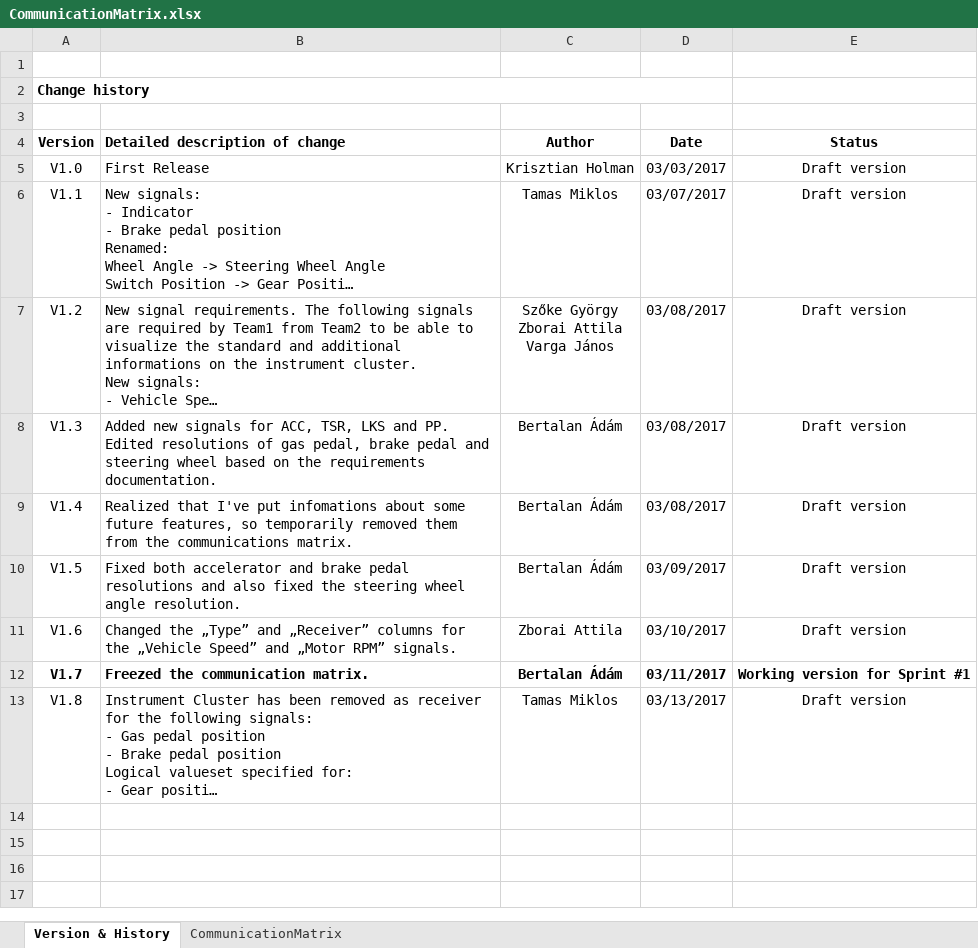
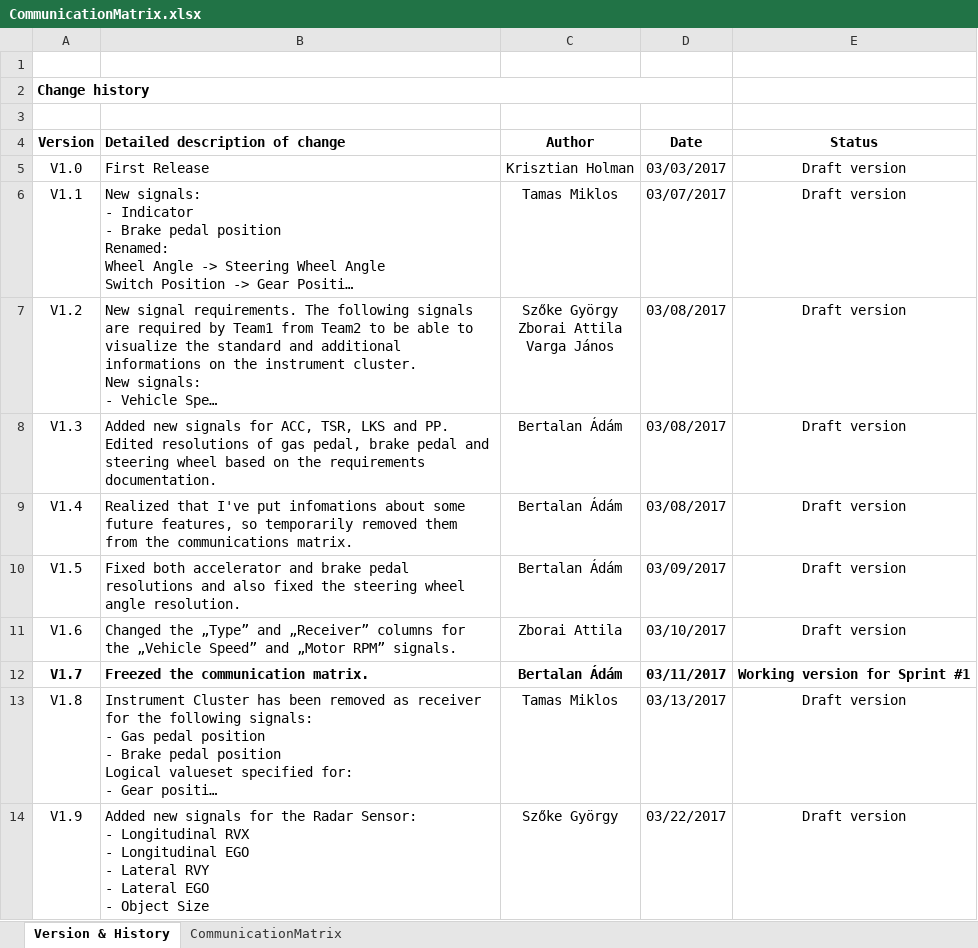
Before and after one commit to kholman-bosch/UniDeb2017-1, an Excel workbook: UniDebAutomatedCar/doc/CommunicationMatrix.xlsx, sheet Version & History, drawn as a sheet; long unchanged cells end in …; values as stored, in another font and other column widths than the file's, no borders; ↵ is a line break in a cell; the diff names each change by its address in the sheet, - before the commit and + after, or states it on an @@ line.

Commit message:
Modified the commMatrix and RD document. Added the Radar Signal components. https://trello.com/c/vRSewHge

```diff
--- a/UniDebAutomatedCar/doc/CommunicationMatrix.xlsx (sheet Version & History)
+++ b/UniDebAutomatedCar/doc/CommunicationMatrix.xlsx (sheet Version & History)
+row 14: V1.9 | Added new signals for the Radar Sensor: ↵ - Longitudinal RVX ↵ - Longitudinal EGO ↵ - Lateral RVY ↵ - Lateral EGO ↵ - Object Size | Szőke György | 03/22/2017 | Draft version
```
Also changed, not shown: sheet CommunicationMatrix, UniDebAutomatedCar/doc/UniDebAutomCar2017-1_Requirements.xlsx.
